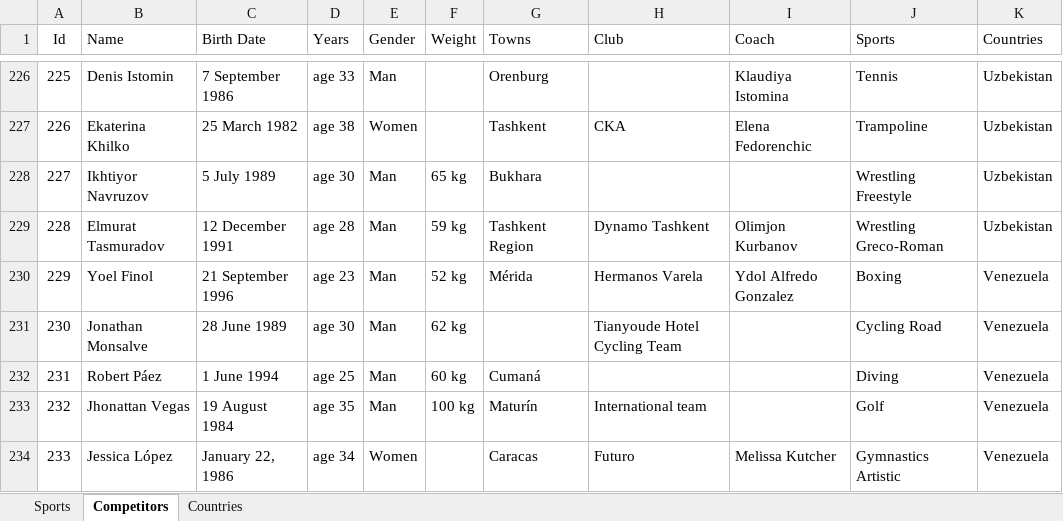
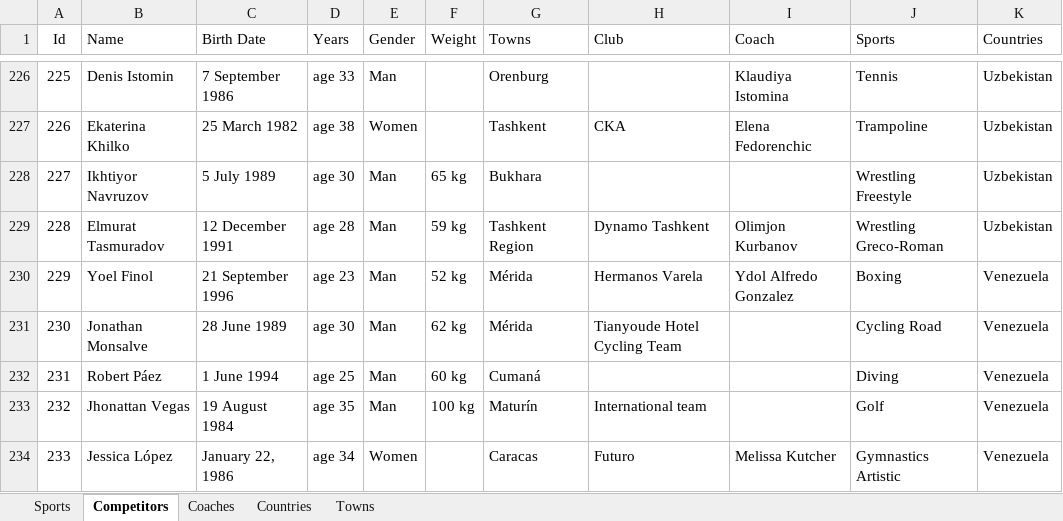
Before and after one commit to nadya02/Olympiad-Project, an Excel workbook: OlympiadDataBase _Sorted.xlsx, sheet Competitors, drawn as a sheet; only a part is shown, gaps mark what is left out; values as stored, in another font and other column widths than the file's, no borders; the diff covers the shown part only; the diff names each change by its address in the sheet, - before the commit and + after, or states it on an @@ line.

```diff
--- a/OlympiadDataBase _Sorted.xlsx (sheet Competitors)
+++ b/OlympiadDataBase _Sorted.xlsx (sheet Competitors)
+sheet tab: Coaches
+sheet tab: Towns
-G231 (Towns): (empty)
+G231 (Towns): Mérida
```
Also changed, not shown: 35 edited cells elsewhere in this sheet, sheet Countries, 1 other file.
